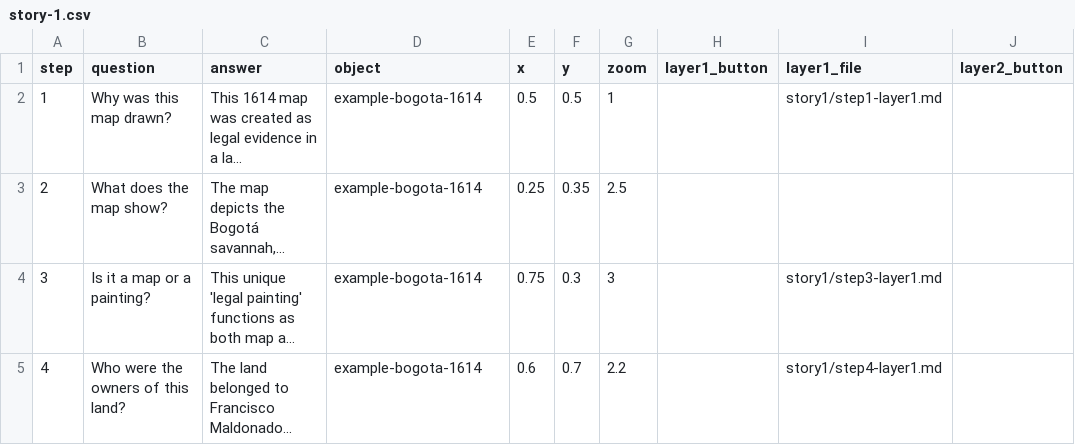
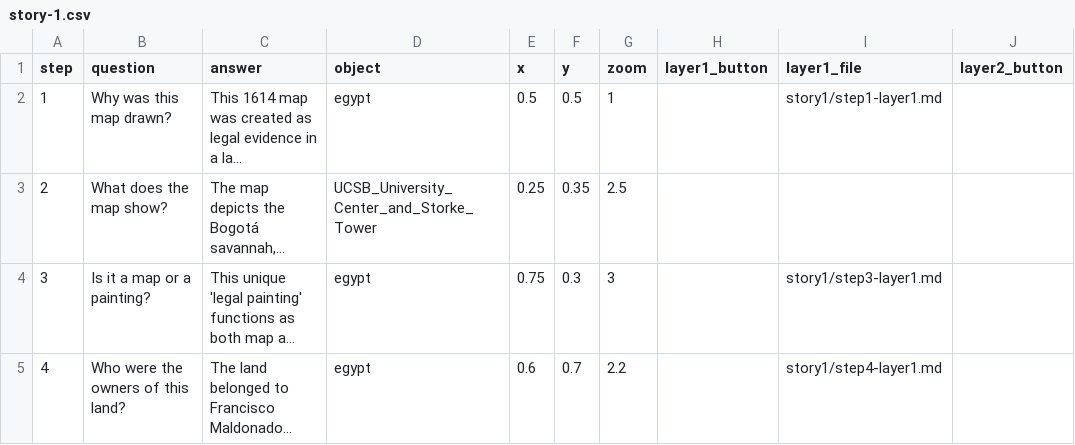
Before and after one commit to juancobo/upgraded-octo-couscous, a CSV file: components/structures/story-1.csv, drawn as a sheet; only a part is shown; long unchanged cells end in …; the diff names each change by its address in the sheet, - before the commit and + after, or states it on an @@ line.

Commit message:
Change object references in story-1.csv
Updated the object field for all steps in the story.

```diff
--- a/components/structures/story-1.csv
+++ b/components/structures/story-1.csv
-D2 (object): example-bogota-1614
+D2 (object): egypt
-D3 (object): example-bogota-1614
+D3 (object): UCSB_University_Center_and_Storke_Tower
-D4:D5 (object): example-bogota-1614
+D4:D5 (object): egypt
```
